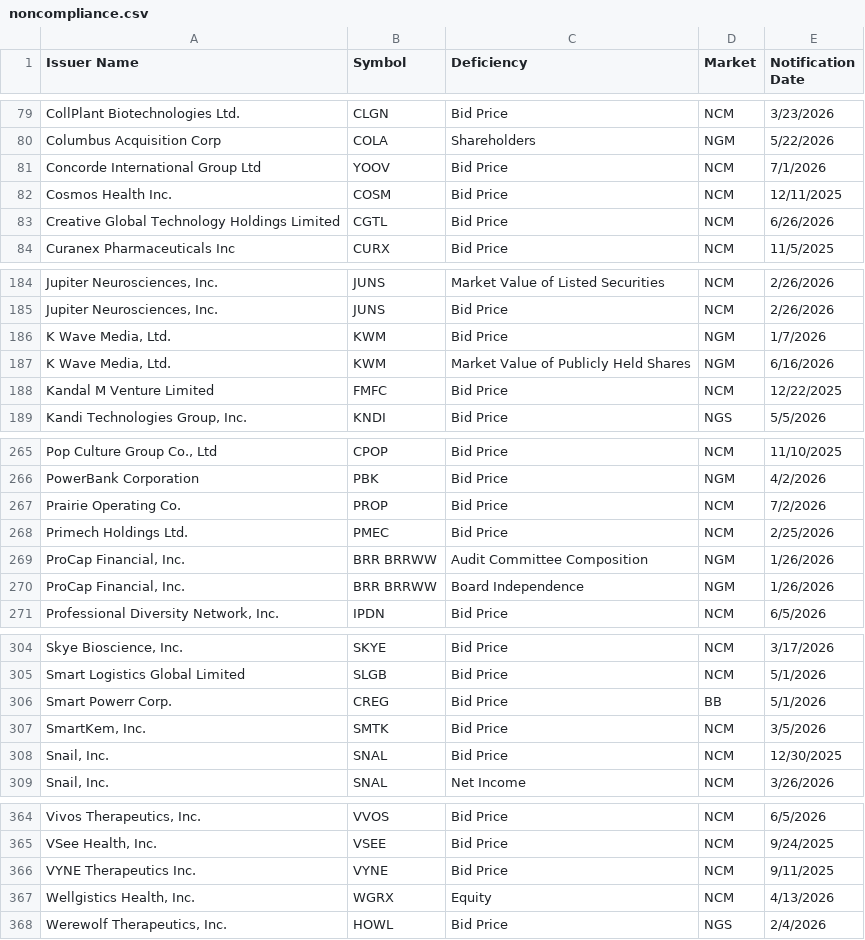
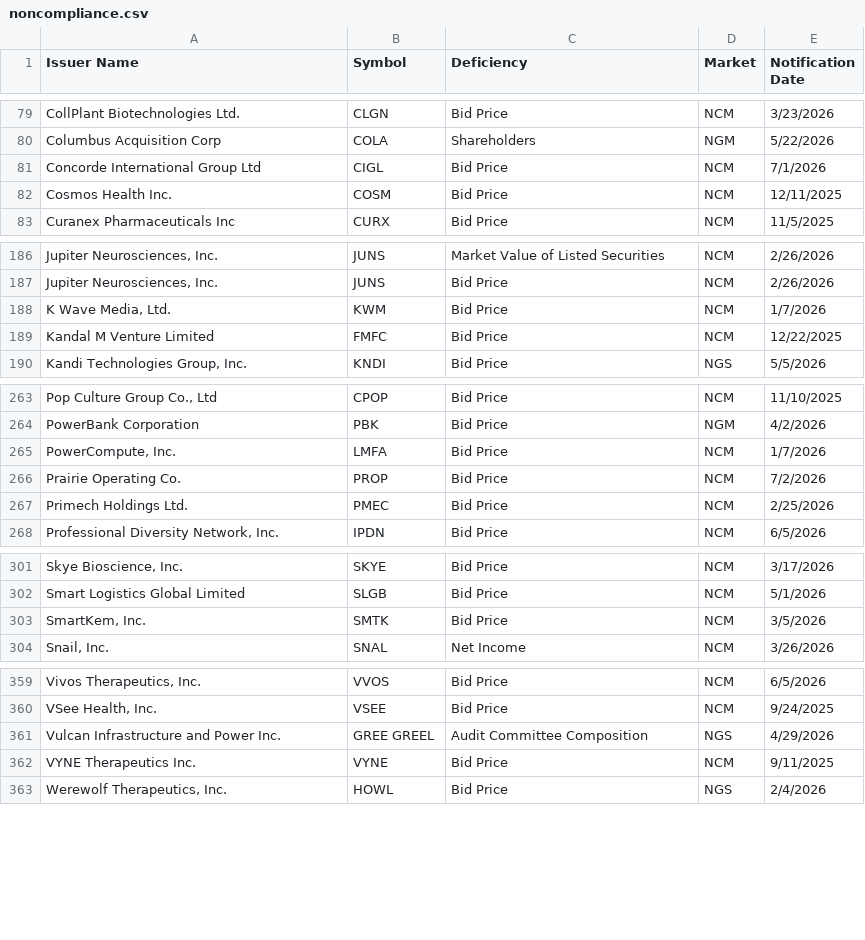
Before and after one commit to ieattokens/noncompliance, a CSV file: noncompliance.csv, drawn as a sheet; only a part is shown, gaps mark what is left out; the diff covers the shown part only.

```diff
--- a/noncompliance.csv
+++ b/noncompliance.csv
@@ -80,5 +80,4 @@
 "Columbus Acquisition Corp","COLA","Shareholders","NGM","5/22/2026"
-"Concorde International Group Ltd","YOOV","Bid Price","NCM","7/1/2026"
+"Concorde International Group Ltd","CIGL","Bid Price","NCM","7/1/2026"
 "Cosmos Health Inc.","COSM","Bid Price","NCM","12/11/2025"
-"Creative Global Technology Holdings Limited","CGTL","Bid Price","NCM","6/26/2026"
 "Curanex Pharmaceuticals Inc","CURX","Bid Price","NCM","11/5/2025"
@@ -185,4 +187,3 @@
 "Jupiter Neurosciences, Inc.","JUNS","Bid Price","NCM","2/26/2026"
-"K Wave Media, Ltd.","KWM","Bid Price","NGM","1/7/2026"
-"K Wave Media, Ltd.","KWM","Market Value of Publicly Held Shares","NGM","6/16/2026"
+"K Wave Media, Ltd.","KWM","Bid Price","NCM","1/7/2026"
 "Kandal M Venture Limited","FMFC","Bid Price","NCM","12/22/2025"
@@ -266,6 +264,5 @@
 "PowerBank Corporation","PBK","Bid Price","NGM","4/2/2026"
+"PowerCompute, Inc.","LMFA","Bid Price","NCM","1/7/2026"
 "Prairie Operating Co.","PROP","Bid Price","NCM","7/2/2026"
 "Primech Holdings Ltd.","PMEC","Bid Price","NCM","2/25/2026"
-"ProCap Financial, Inc.","BRR BRRWW","Audit Committee Composition","NGM","1/26/2026"
-"ProCap Financial, Inc.","BRR BRRWW","Board Independence","NGM","1/26/2026"
 "Professional Diversity Network, Inc.","IPDN","Bid Price","NCM","6/5/2026"
@@ -305,5 +302,3 @@
 "Smart Logistics Global Limited","SLGB","Bid Price","NCM","5/1/2026"
-"Smart Powerr Corp.","CREG","Bid Price","BB","5/1/2026"
 "SmartKem, Inc.","SMTK","Bid Price","NCM","3/5/2026"
-"Snail, Inc.","SNAL","Bid Price","NCM","12/30/2025"
 "Snail, Inc.","SNAL","Net Income","NCM","3/26/2026"
@@ -365,4 +360,4 @@
 "VSee Health, Inc.","VSEE","Bid Price","NCM","9/24/2025"
+"Vulcan Infrastructure and Power Inc.","GREE GREEL","Audit Committee Composition","NGS","4/29/2026"
 "VYNE Therapeutics Inc.","VYNE","Bid Price","NCM","9/11/2025"
-"Wellgistics Health, Inc.","WGRX","Equity","NCM","4/13/2026"
 "Werewolf Therapeutics, Inc.","HOWL","Bid Price","NGS","2/4/2026"
```
Also changed, not shown: 5 added rows and 5 removed rows elsewhere in this file, 1 other file.
